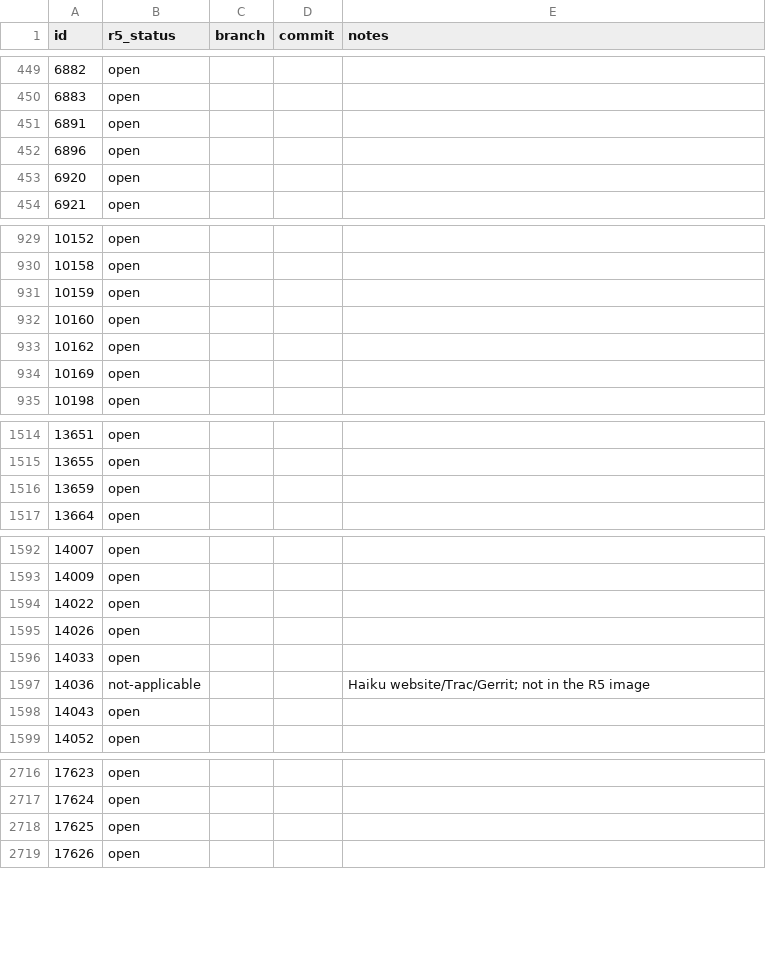
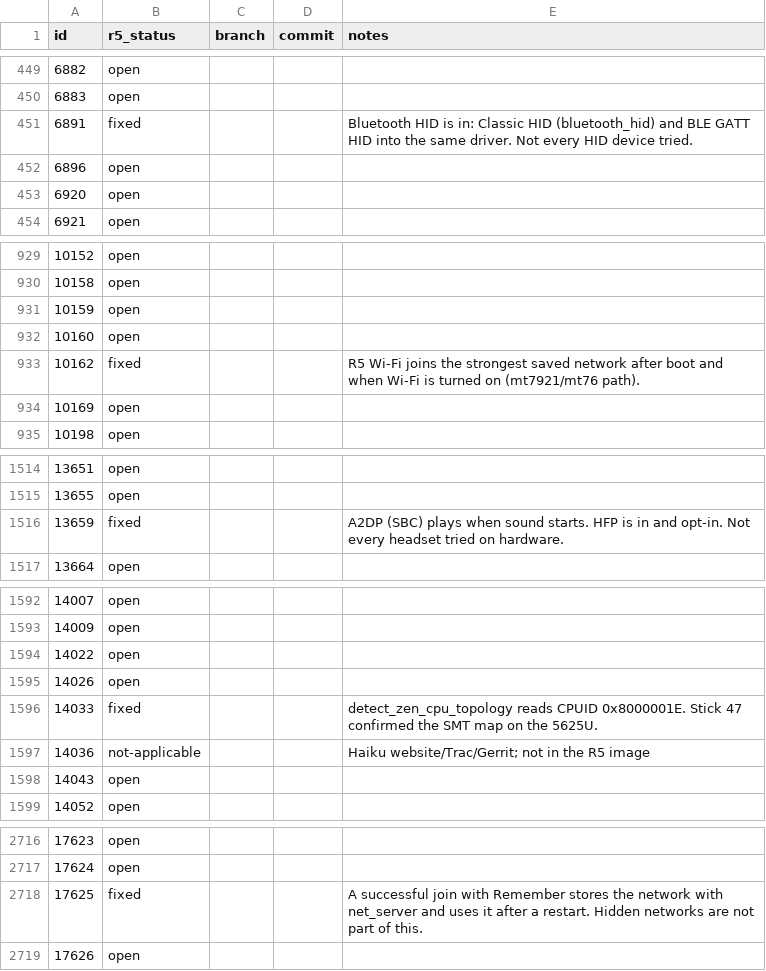
Before and after one commit to r5-operating-system/r5os, a TSV file: tracker/r5-status.tsv, drawn as a sheet; only a part is shown, gaps mark what is left out.

```diff
--- a/tracker/r5-status.tsv
+++ b/tracker/r5-status.tsv
@@ -450,3 +450,3 @@ id	r5_status	branch	commit	notes
 6883	open			
-6891	open			
+6891	fixed			Bluetooth HID is in: Classic HID (bluetooth_hid) and BLE GATT HID into the same driver. Not every HID device tried.
 6896	open			
@@ -932,3 +932,3 @@ id	r5_status	branch	commit	notes
 10160	open			
-10162	open			
+10162	fixed			R5 Wi-Fi joins the strongest saved network after boot and when Wi-Fi is turned on (mt7921/mt76 path).
 10169	open			
@@ -1515,3 +1515,3 @@ id	r5_status	branch	commit	notes
 13655	open			
-13659	open			
+13659	fixed			A2DP (SBC) plays when sound starts. HFP is in and opt-in. Not every headset tried on hardware.
 13664	open			
@@ -1595,3 +1595,3 @@ id	r5_status	branch	commit	notes
 14026	open			
-14033	open			
+14033	fixed			detect_zen_cpu_topology reads CPUID 0x8000001E. Stick 47 confirmed the SMT map on the 5625U.
 14036	not-applicable			Haiku website/Trac/Gerrit; not in the R5 image
@@ -2717,3 +2717,3 @@ id	r5_status	branch	commit	notes
 17624	open			
-17625	open			
+17625	fixed			A successful join with Remember stores the network with net_server and uses it after a restart. Hidden networks are not part of this.
 17626	open			
```
Also changed, not shown: 1 other file.
